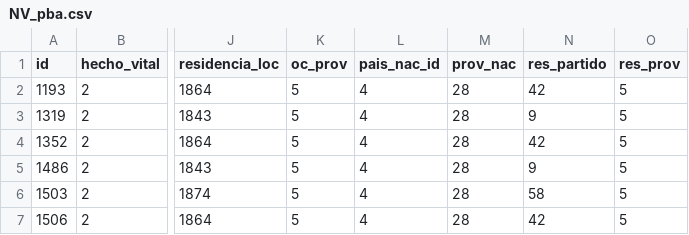
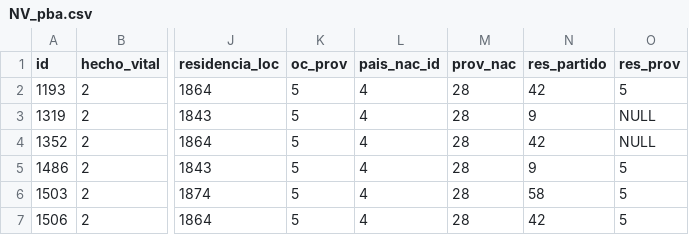
Before and after one commit to bib-socioestadistica/importacion_ea, a CSV file: NV_pba.csv, drawn as a sheet; only a part is shown, gaps mark what is left out; the diff names each change by its address in the sheet, - before the commit and + after, or states it on an @@ line.

Commit message:
NV_pba.csv

```diff
--- a/NV_pba.csv
+++ b/NV_pba.csv
-O3:O4 (res_prov): 5
+O3:O4 (res_prov): NULL
```
